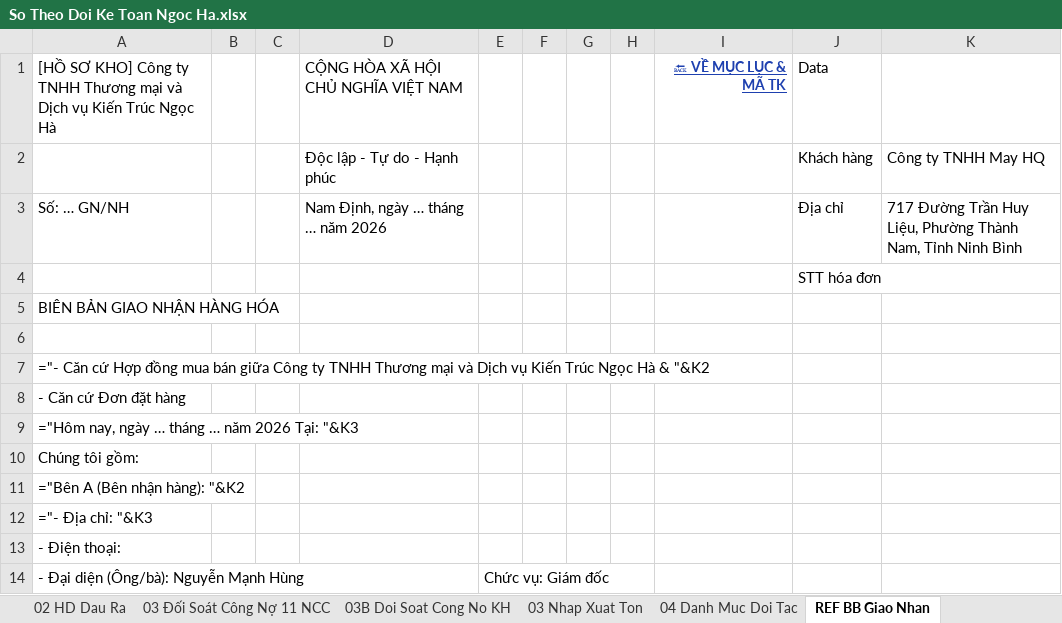
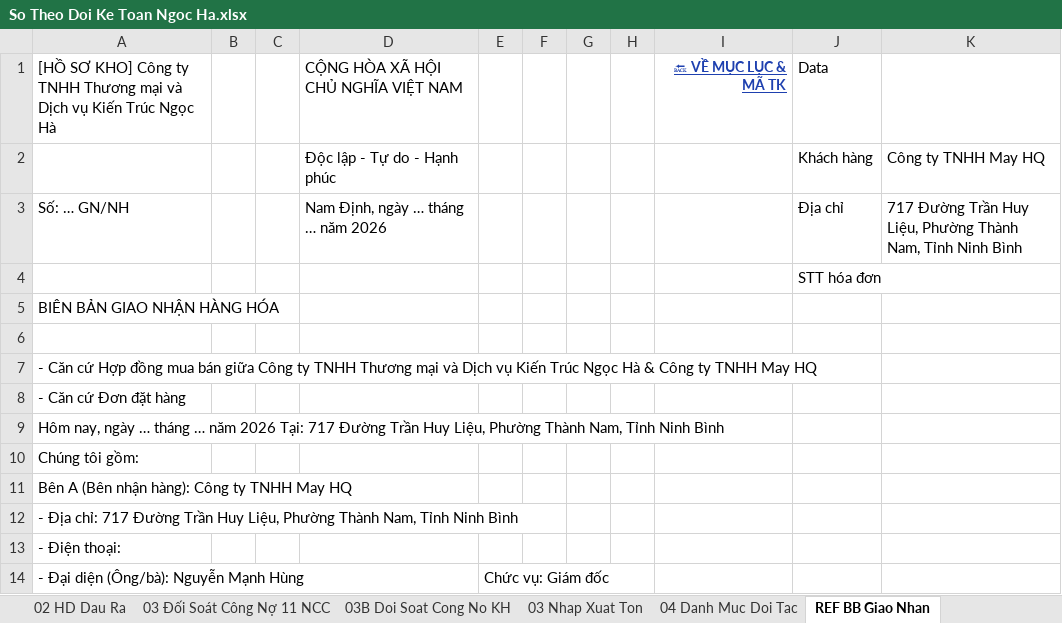
Before and after one commit to phamdatcic-hub/ngocha-cloud-bot, an Excel workbook: So Theo Doi Ke Toan Ngoc Ha.xlsx, sheet REF BB Giao Nhan, drawn as a sheet; only a part is shown; values as stored, in another font and other column widths than the file's, no borders; formulas without a stored value are shown as written; the diff names each change by its address in the sheet, - before the commit and + after, or states it on an @@ line.

```diff
--- a/So Theo Doi Ke Toan Ngoc Ha.xlsx (sheet REF BB Giao Nhan)
+++ b/So Theo Doi Ke Toan Ngoc Ha.xlsx (sheet REF BB Giao Nhan)
-A7: ="- Căn cứ Hợp đồng mua bán giữa Công ty TNHH Thương mại và Dịch vụ Kiến Trúc Ngọc Hà & "&K2
+A7: - Căn cứ Hợp đồng mua bán giữa Công ty TNHH Thương mại và Dịch vụ Kiến Trúc Ngọc Hà & Công ty TNHH May HQ
-A9: ="Hôm nay, ngày … tháng … năm 2026 Tại: "&K3
+A9: Hôm nay, ngày … tháng … năm 2026 Tại: 717 Đường Trần Huy Liệu, Phường Thành Nam, Tỉnh Ninh Bình
-A11: ="Bên A (Bên nhận hàng): "&K2
+A11: Bên A (Bên nhận hàng): Công ty TNHH May HQ
-A12: ="- Địa chỉ: "&K3
+A12: - Địa chỉ: 717 Đường Trần Huy Liệu, Phường Thành Nam, Tỉnh Ninh Bình
```
Also changed, not shown: sheet 02 HD Dau Ra, sheet 01 Tiền Về, sheet 01 HD Dau Vao, sheet 01 Soan Thao HD Thu, sheet 03 Nhap Xuat Ton, sheet 03B Doi Soat Cong No KH, 7 more sheets, hidden cells, charts or pictures.
